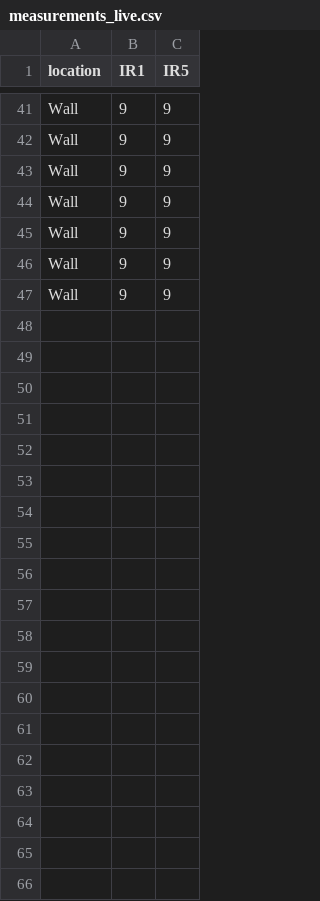
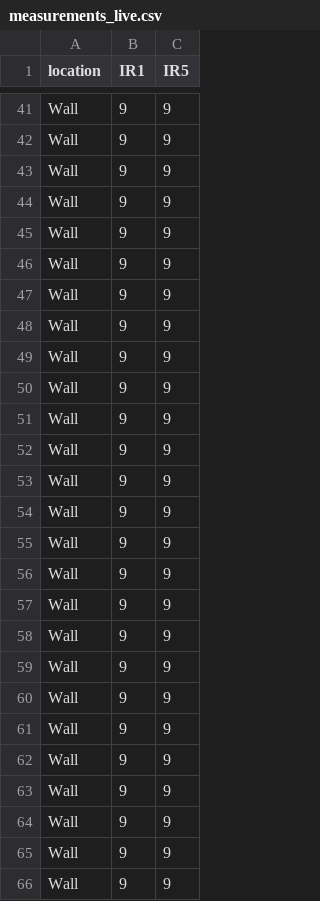
Before and after one commit to ggmeiner22/Doorway-Detection-Robot, a CSV file: data/measurements_live.csv, drawn as a sheet; only a part is shown, gaps mark what is left out; the diff covers the shown part only; the diff names each change by its address in the sheet, - before the commit and + after, or states it on an @@ line.

```diff
--- a/data/measurements_live.csv
+++ b/data/measurements_live.csv
+row 48: Wall | 9 | 9
+row 49: Wall | 9 | 9
+row 50: Wall | 9 | 9
+row 51: Wall | 9 | 9
+row 52: Wall | 9 | 9
+row 53: Wall | 9 | 9
+row 54: Wall | 9 | 9
+row 55: Wall | 9 | 9
+row 56: Wall | 9 | 9
+row 57: Wall | 9 | 9
+row 58: Wall | 9 | 9
+row 59: Wall | 9 | 9
+row 60: Wall | 9 | 9
+row 61: Wall | 9 | 9
+row 62: Wall | 9 | 9
+row 63: Wall | 9 | 9
+row 64: Wall | 9 | 9
+row 65: Wall | 9 | 9
+row 66: Wall | 9 | 9
```
Also changed, not shown: 18 added rows elsewhere in this file, 4 other files.
